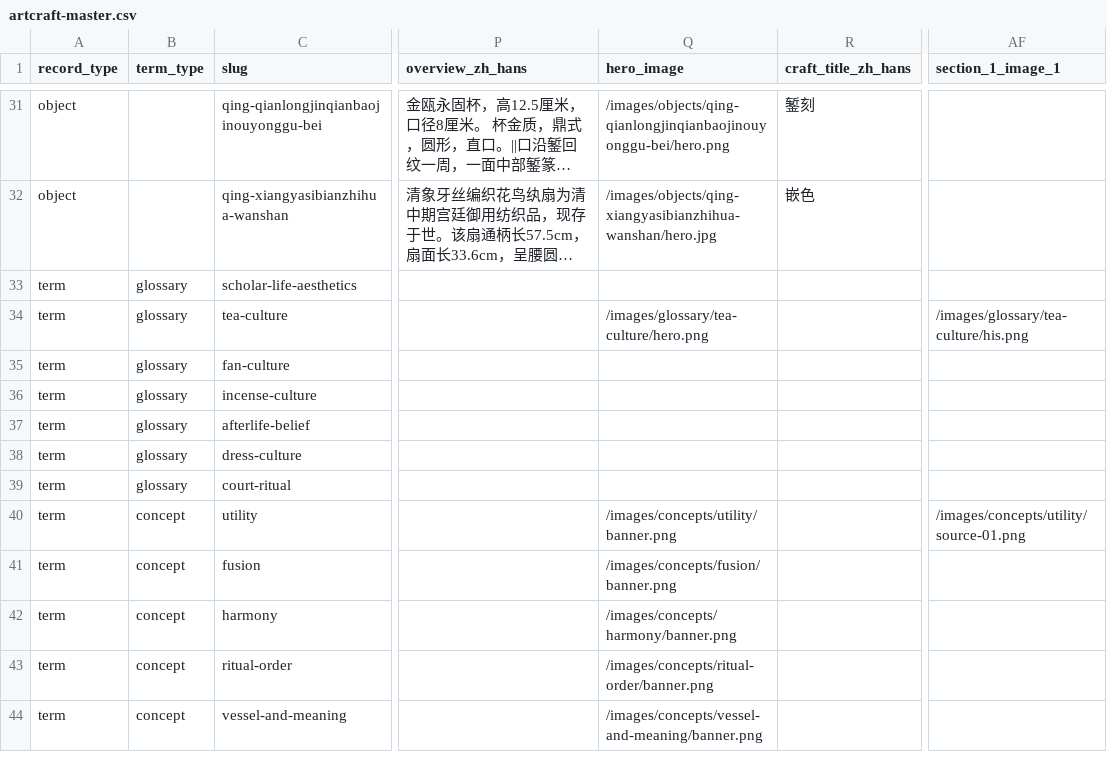
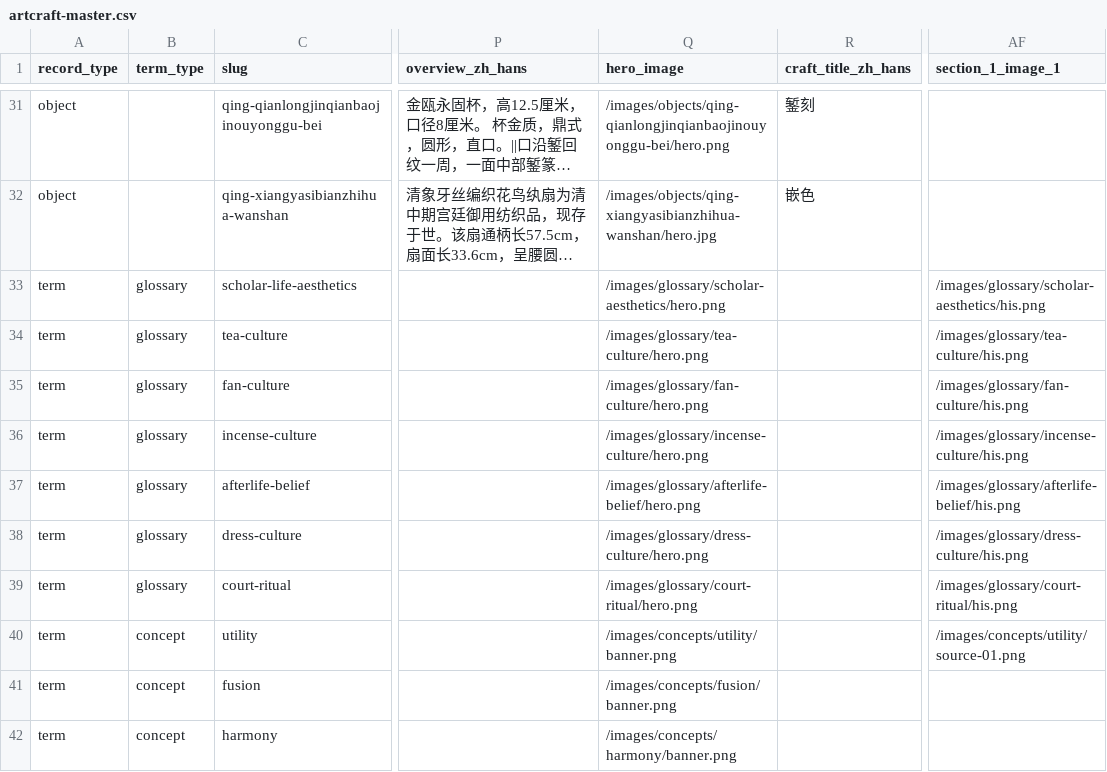
Before and after one commit to huangjinmei91-design/art-craft-site, a CSV file: data/demo/artcraft-master.csv, drawn as a sheet; only a part is shown, gaps mark what is left out; the shorter side is filled out with more unchanged rows; long unchanged cells end in …; the diff names each change by its address in the sheet, - before the commit and + after, or states it on an @@ line.

```diff
--- a/data/demo/artcraft-master.csv
+++ b/data/demo/artcraft-master.csv
-Q33 (hero_image): (empty)
+Q33 (hero_image): /images/glossary/scholar-aesthetics/hero.png
-AF33 (section_1_image_1): (empty)
+AF33 (section_1_image_1): /images/glossary/scholar-aesthetics/his.png
-Q35 (hero_image): (empty)
+Q35 (hero_image): /images/glossary/fan-culture/hero.png
-AF35 (section_1_image_1): (empty)
+AF35 (section_1_image_1): /images/glossary/fan-culture/his.png
-Q36 (hero_image): (empty)
+Q36 (hero_image): /images/glossary/incense-culture/hero.png
-AF36 (section_1_image_1): (empty)
+AF36 (section_1_image_1): /images/glossary/incense-culture/his.png
-Q37 (hero_image): (empty)
+Q37 (hero_image): /images/glossary/afterlife-belief/hero.png
-AF37 (section_1_image_1): (empty)
+AF37 (section_1_image_1): /images/glossary/afterlife-belief/his.png
-Q38 (hero_image): (empty)
+Q38 (hero_image): /images/glossary/dress-culture/hero.png
-AF38 (section_1_image_1): (empty)
+AF38 (section_1_image_1): /images/glossary/dress-culture/his.png
-Q39 (hero_image): (empty)
+Q39 (hero_image): /images/glossary/court-ritual/hero.png
-AF39 (section_1_image_1): (empty)
+AF39 (section_1_image_1): /images/glossary/court-ritual/his.png
```
Also changed, not shown: 30 other files.
